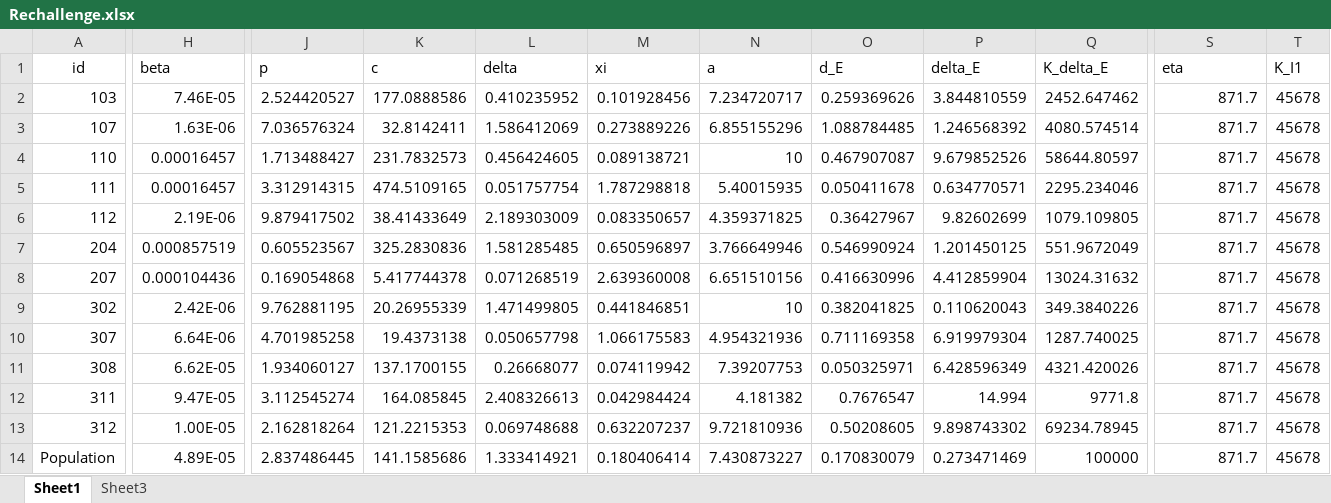
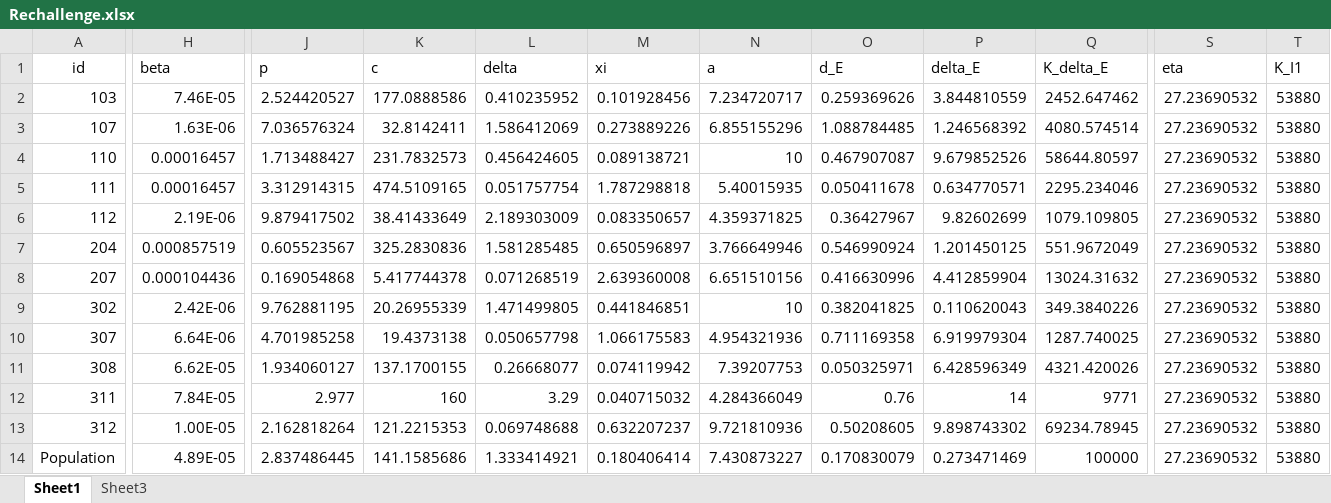
Before and after one commit to DoctorGoose/VirtualPatient, an Excel workbook: python/Rechallenge.xlsx, sheet Sheet1, drawn as a sheet; only a part is shown, gaps mark what is left out; values as stored, in another font and other column widths than the file's, no borders; the diff covers the shown part only; the diff names each change by its address in the sheet, - before the commit and + after, or states it on an @@ line.

Commit message:
Daily Commit
Time-based memory depletion
Sensitivity metrics
FAST sensitivity analysis

```diff
--- a/python/Rechallenge.xlsx (sheet Sheet1)
+++ b/python/Rechallenge.xlsx (sheet Sheet1)
-S2:S14 (eta): 871.7
+S2:S14 (eta): 27.23690532
-T2:T14 (K_I1): 45678
+T2:T14 (K_I1): 53880
-H12 (beta): 9.47E-05
+H12 (beta): 7.84E-05
-J12 (p): 3.112545274
+J12 (p): 2.977
-K12 (c): 164.085845
+K12 (c): 160
-L12 (delta): 2.408326613
+L12 (delta): 3.29
-M12 (xi): 0.042984424
+M12 (xi): 0.040715032
-N12 (a): 4.181382
+N12 (a): 4.284366049
-O12 (d_E): 0.7676547
+O12 (d_E): 0.76
-P12 (delta_E): 14.994
+P12 (delta_E): 14
-Q12 (K_delta_E): 9771.8
+Q12 (K_delta_E): 9771
```
Also changed, not shown: 1 edited cell elsewhere in this sheet, 28 other files.
